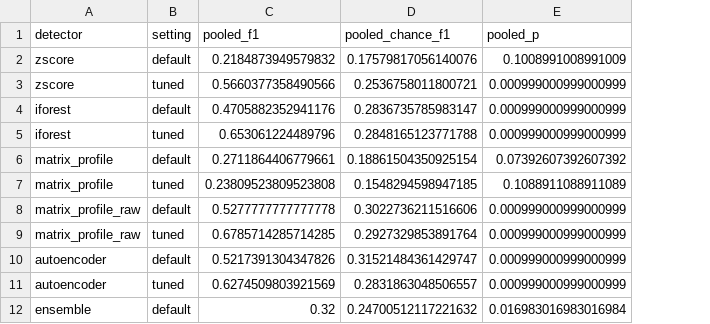
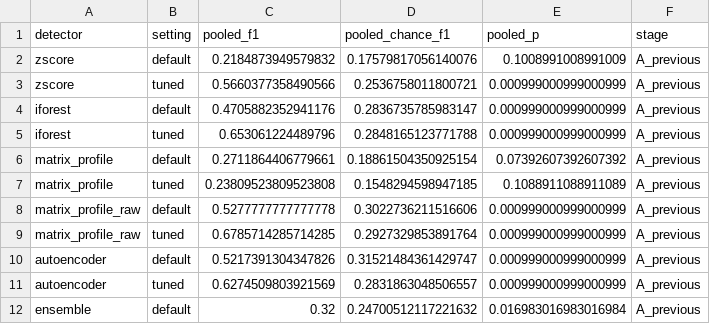
Before and after one commit to patrickresearch/anomaly_detection_sensor, a CSV file: results/opt_nab_pooled.csv, drawn as a sheet; only a part is shown; the diff covers the shown part only; the diff names each change by its address in the sheet, - before the commit and + after, or states it on an @@ line.

```diff
--- a/results/opt_nab_pooled.csv
+++ b/results/opt_nab_pooled.csv
+column F (stage), rows 2-12: all A_previous
```
Also changed, not shown: 24 added rows elsewhere in this file, results/metrics.csv, results/opt_skab_pooled.csv, 21 other files.
